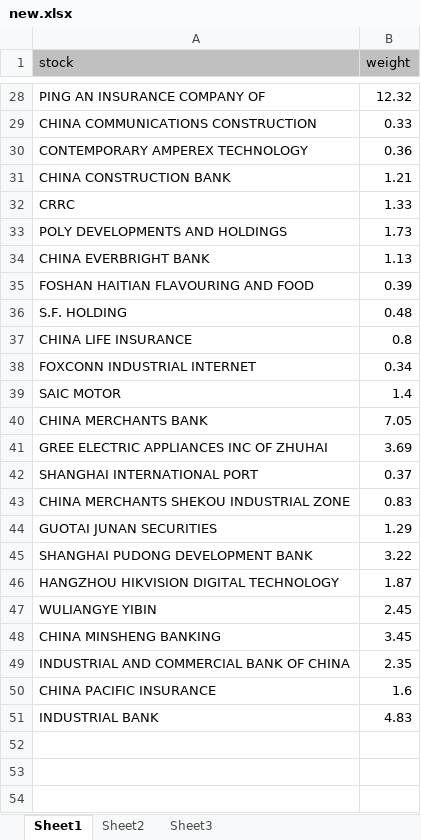
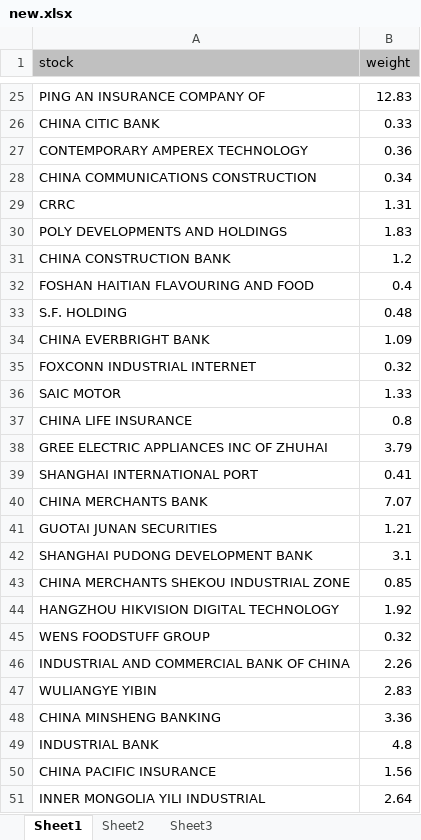
Before and after one commit to lukas1421/tradingFolder, an Excel workbook: new.xlsx, sheet Sheet1, drawn as a sheet; only a part is shown, gaps mark what is left out; values as stored, in another font and other column widths than the file's, no borders; removed rows and columns are numbered as before the commit, all else as after; the diff covers the shown part only; the diff names each change by its address in the sheet, - before the commit and + after, or states it on an @@ line.

```diff
--- a/new.xlsx (sheet Sheet1)
+++ b/new.xlsx (sheet Sheet1)
-B25 (weight): 12.32
+B25 (weight): 12.83
-A26 (stock): CHINA COMMUNICATIONS CONSTRUCTION
+A26 (stock): CHINA CITIC BANK
-row 31: CHINA CONSTRUCTION BANK | 1.21
+row 28: CHINA COMMUNICATIONS CONSTRUCTION | 0.34
-B29 (weight): 1.33
+B29 (weight): 1.31
-B30 (weight): 1.73
+B30 (weight): 1.83
-row 34: CHINA EVERBRIGHT BANK | 1.13
+row 31: CHINA CONSTRUCTION BANK | 1.2
-B32 (weight): 0.39
+B32 (weight): 0.4
+row 34: CHINA EVERBRIGHT BANK | 1.09
+row 35: FOXCONN INDUSTRIAL INTERNET | 0.32
+row 36: SAIC MOTOR | 1.33
-row 38: FOXCONN INDUSTRIAL INTERNET | 0.34
-row 39: SAIC MOTOR | 1.4
-row 40: CHINA MERCHANTS BANK | 7.05
-B38 (weight): 3.69
+B38 (weight): 3.79
-B39 (weight): 0.37
+B39 (weight): 0.41
-row 43: CHINA MERCHANTS SHEKOU INDUSTRIAL ZONE | 0.83
+row 40: CHINA MERCHANTS BANK | 7.07
-B41 (weight): 1.29
+B41 (weight): 1.21
-B42 (weight): 3.22
+B42 (weight): 3.1
+row 43: CHINA MERCHANTS SHEKOU INDUSTRIAL ZONE | 0.85
-B44 (weight): 1.87
+B44 (weight): 1.92
+row 45: WENS FOODSTUFF GROUP | 0.32
+row 46: INDUSTRIAL AND COMMERCIAL BANK OF CHINA | 2.26
-B47 (weight): 2.45
+B47 (weight): 2.83
-B48 (weight): 3.45
+B48 (weight): 3.36
-row 49: INDUSTRIAL AND COMMERCIAL BANK OF CHINA | 2.35
-row 50: CHINA PACIFIC INSURANCE | 1.6
-B49 (weight): 4.83
+B49 (weight): 4.8
+row 50: CHINA PACIFIC INSURANCE | 1.56
+row 51: INNER MONGOLIA YILI INDUSTRIAL | 2.64
```
Also changed, not shown: 7 added rows, 10 removed rows and 15 edited cells elsewhere in this sheet, sheet Sheet3, 39 other files.
